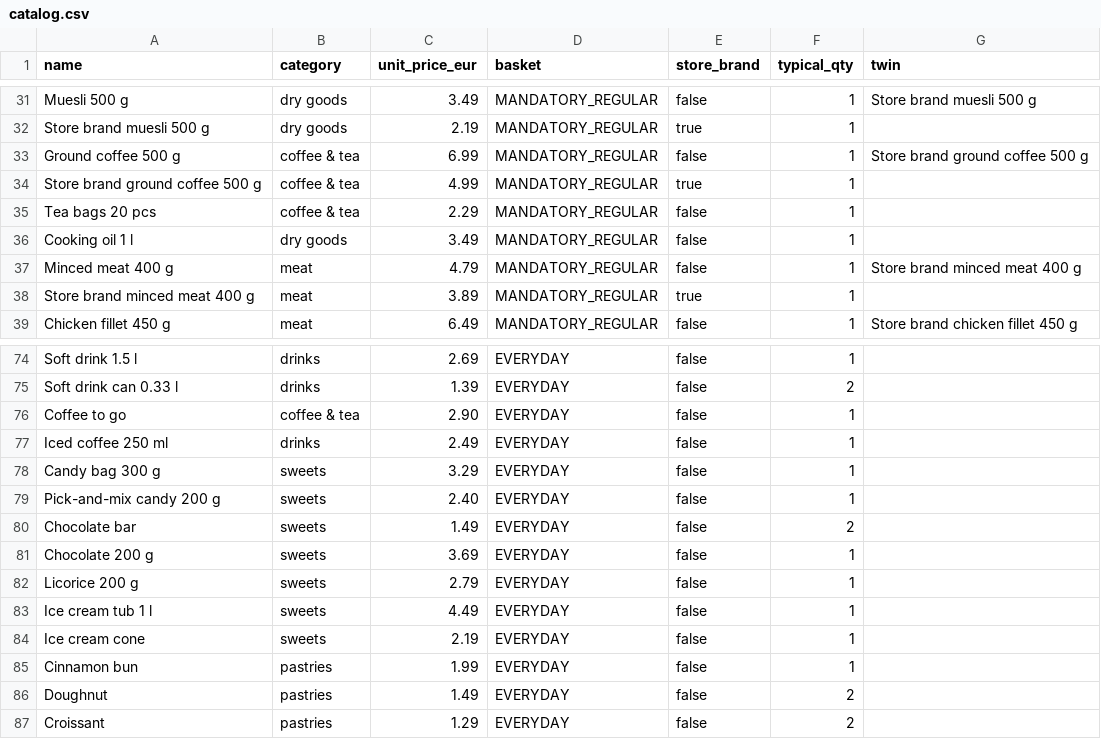
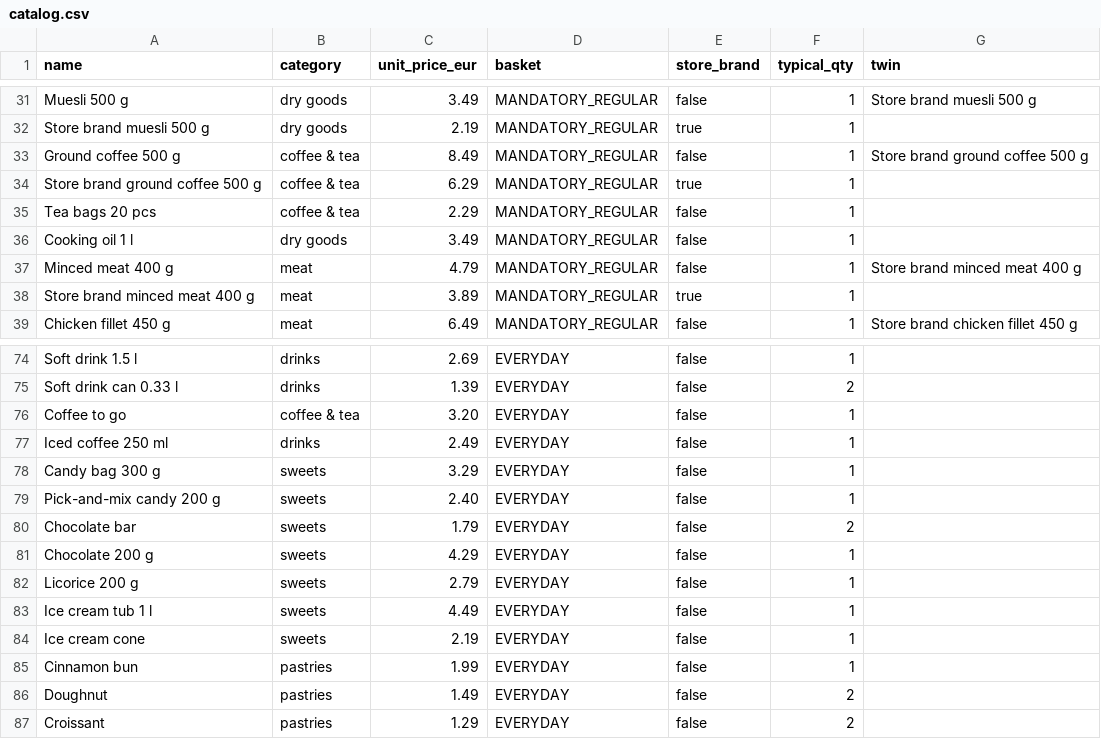
Before and after one commit to zoukkis/kukkaro, a CSV file: backend/kukkaro/receipts/catalog.csv, drawn as a sheet; only a part is shown, gaps mark what is left out.

```diff
--- a/backend/kukkaro/receipts/catalog.csv
+++ b/backend/kukkaro/receipts/catalog.csv
@@ -32,4 +32,4 @@ Muesli 500 g,dry goods,3.49,MANDATORY_REGULAR,false,1,Store brand muesli 500 g
 Store brand muesli 500 g,dry goods,2.19,MANDATORY_REGULAR,true,1,
-Ground coffee 500 g,coffee & tea,6.99,MANDATORY_REGULAR,false,1,Store brand ground coffee 500 g
-Store brand ground coffee 500 g,coffee & tea,4.99,MANDATORY_REGULAR,true,1,
+Ground coffee 500 g,coffee & tea,8.49,MANDATORY_REGULAR,false,1,Store brand ground coffee 500 g
+Store brand ground coffee 500 g,coffee & tea,6.29,MANDATORY_REGULAR,true,1,
 Tea bags 20 pcs,coffee & tea,2.29,MANDATORY_REGULAR,false,1,
@@ -75,3 +75,3 @@ Soft drink 1.5 l,drinks,2.69,EVERYDAY,false,1,
 Soft drink can 0.33 l,drinks,1.39,EVERYDAY,false,2,
-Coffee to go,coffee & tea,2.90,EVERYDAY,false,1,
+Coffee to go,coffee & tea,3.20,EVERYDAY,false,1,
 Iced coffee 250 ml,drinks,2.49,EVERYDAY,false,1,
@@ -79,4 +79,4 @@ Candy bag 300 g,sweets,3.29,EVERYDAY,false,1,
 Pick-and-mix candy 200 g,sweets,2.40,EVERYDAY,false,1,
-Chocolate bar,sweets,1.49,EVERYDAY,false,2,
-Chocolate 200 g,sweets,3.69,EVERYDAY,false,1,
+Chocolate bar,sweets,1.79,EVERYDAY,false,2,
+Chocolate 200 g,sweets,4.29,EVERYDAY,false,1,
 Licorice 200 g,sweets,2.79,EVERYDAY,false,1,
```
Also changed, not shown: 1 other file.
